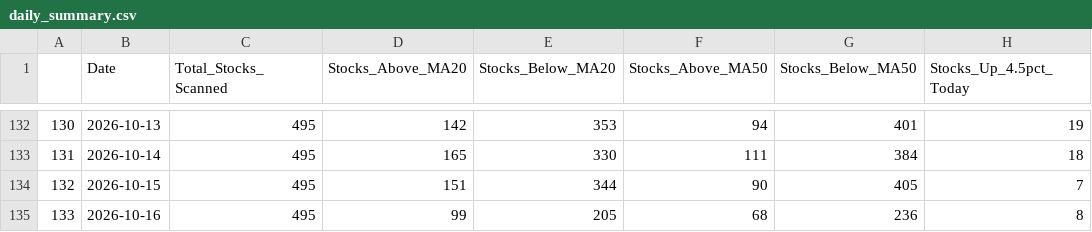
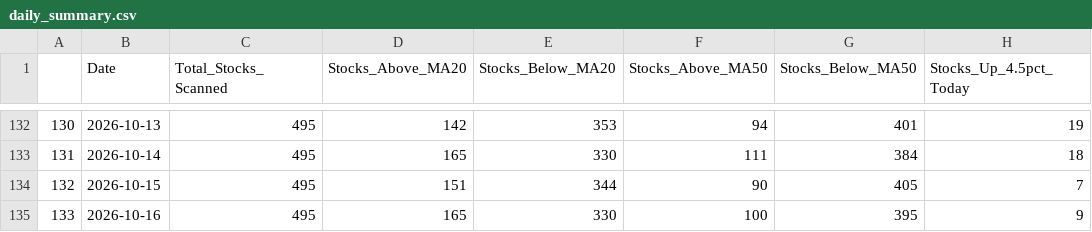
Before and after one commit to upendra-18/Multi-Regime-Market-State-Detection---Adaptive-Capital-Allocation-System, a CSV file: data/daily_summary.csv, drawn as a sheet; only a part is shown, gaps mark what is left out; the diff names each change by its address in the sheet, - before the commit and + after, or states it on an @@ line.

```diff
--- a/data/daily_summary.csv
+++ b/data/daily_summary.csv
-D135 (Stocks_Above_MA20): 99
+D135 (Stocks_Above_MA20): 165
-E135 (Stocks_Below_MA20): 205
+E135 (Stocks_Below_MA20): 330
-F135 (Stocks_Above_MA50): 68
+F135 (Stocks_Above_MA50): 100
-G135 (Stocks_Below_MA50): 236
+G135 (Stocks_Below_MA50): 395
-H135 (Stocks_Up_4.5pct_Today): 8
+H135 (Stocks_Up_4.5pct_Today): 9
```
Also changed, not shown: 1 other file.
